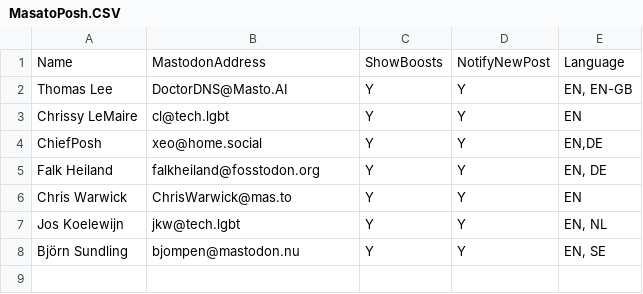
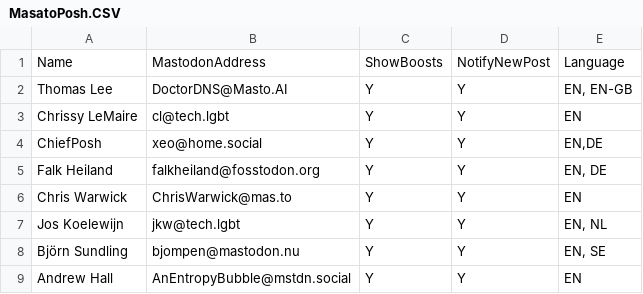
Before and after one commit to doctordns/MastoPosh, a CSV file: MasatoPosh.CSV, drawn as a sheet.

Commit message:
Update MasatoPosh.CSV
added andrew hall

```diff
--- a/MasatoPosh.CSV
+++ b/MasatoPosh.CSV
@@ -8 +8,2 @@ Jos Koelewijn,jkw@tech.lgbt,Y,Y,"EN, NL"
 Björn Sundling,bjompen@mastodon.nu,Y,Y,"EN, SE"
+Andrew Hall,AnEntropyBubble@mstdn.social,Y,Y,"EN"
```
